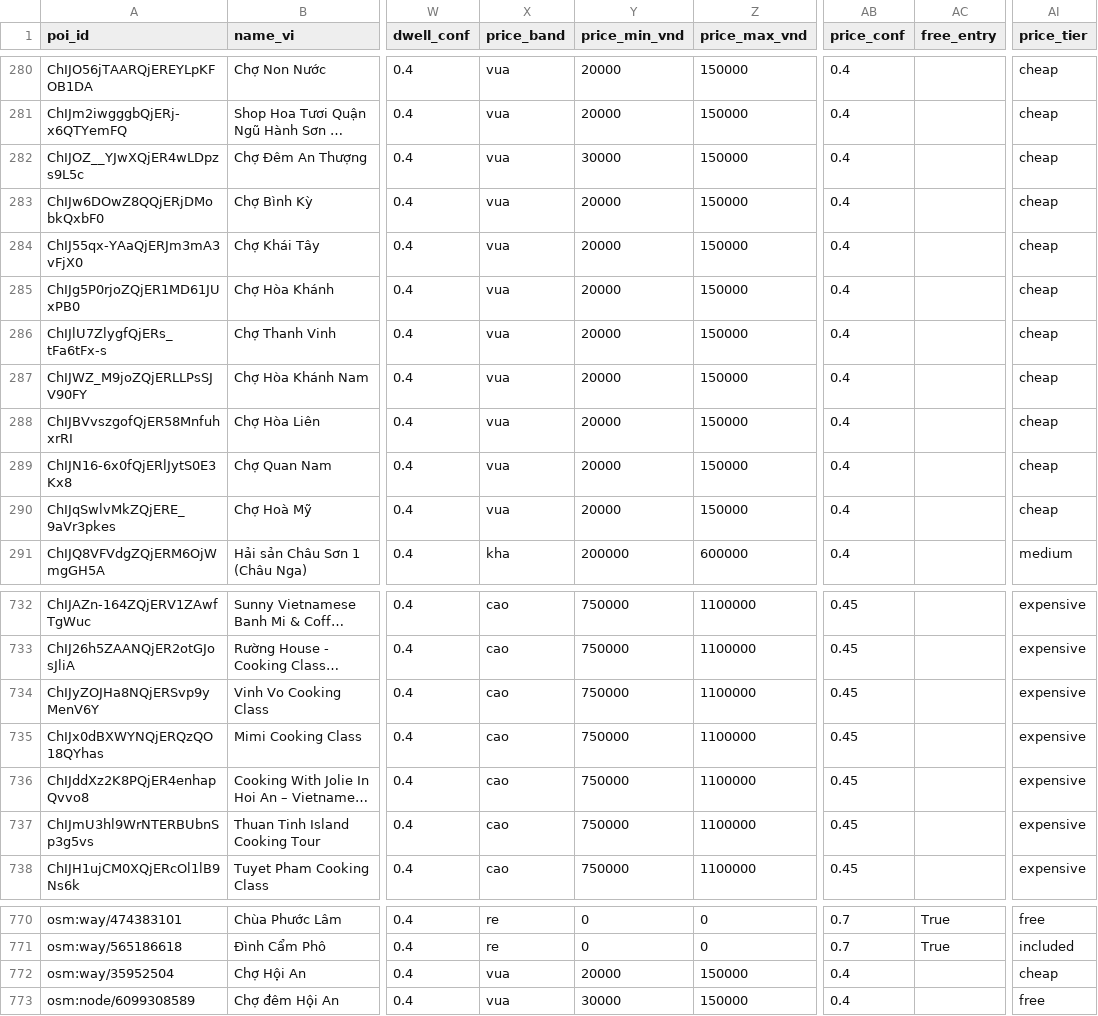
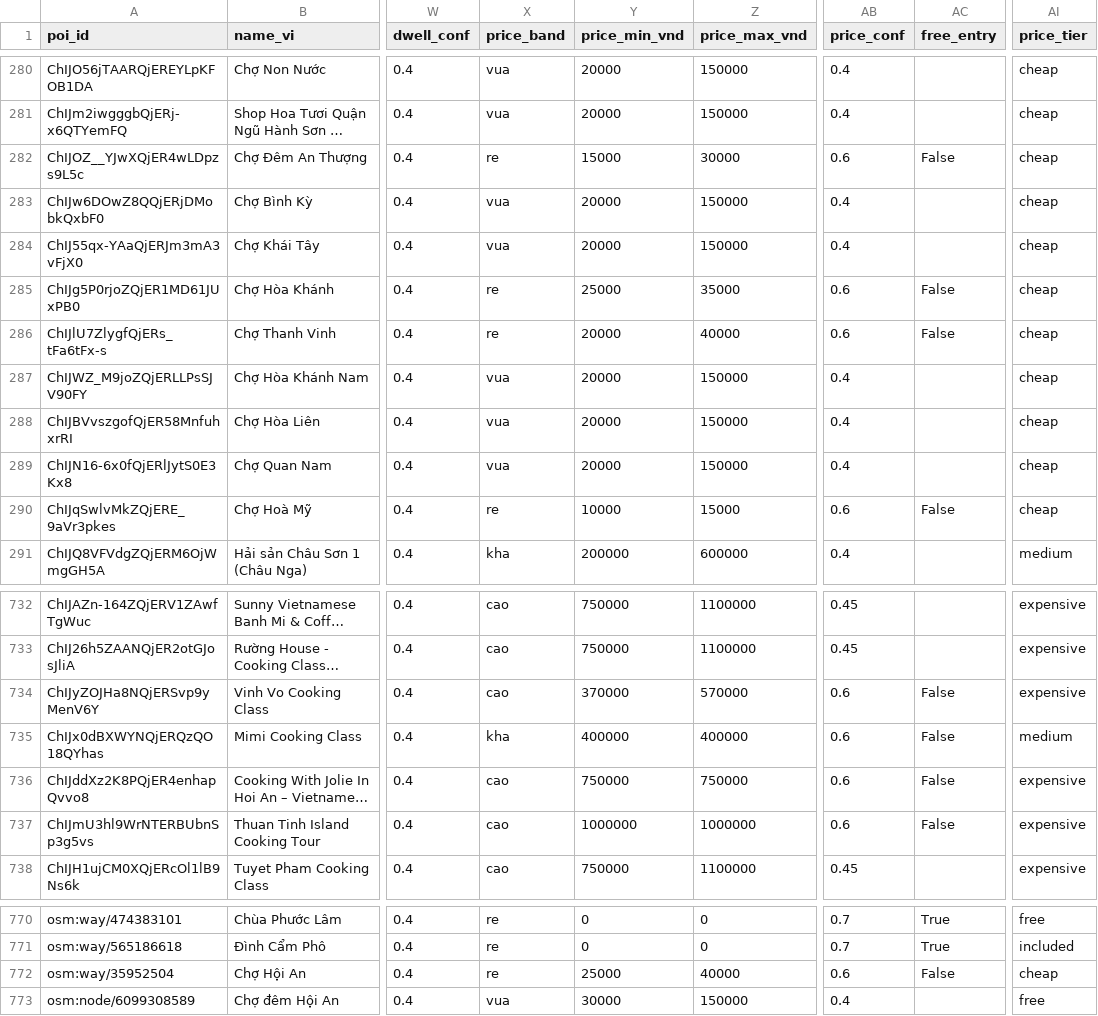
Before and after one commit to DangHung1110/Davel-Trace, a CSV file: BE/data/exports/danang-v2/poi_features.csv, drawn as a sheet; only a part is shown, gaps mark what is left out; long unchanged cells end in …; the diff covers the shown part only; the diff names each change by its address in the sheet, - before the commit and + after, or states it on an @@ line.

```diff
--- a/BE/data/exports/danang-v2/poi_features.csv
+++ b/BE/data/exports/danang-v2/poi_features.csv
-X282 (price_band): vua
+X282 (price_band): re
-Y282 (price_min_vnd): 30000
+Y282 (price_min_vnd): 15000
-Z282 (price_max_vnd): 150000
+Z282 (price_max_vnd): 30000
-AB282 (price_conf): 0.4
+AB282 (price_conf): 0.6
-AC282 (free_entry): (empty)
+AC282 (free_entry): False
-X285:X286 (price_band): vua
+X285:X286 (price_band): re
-Y285 (price_min_vnd): 20000
+Y285 (price_min_vnd): 25000
-Z285 (price_max_vnd): 150000
+Z285 (price_max_vnd): 35000
-AB285:AB286 (price_conf): 0.4
+AB285:AB286 (price_conf): 0.6
-AC285:AC286 (free_entry): (empty)
+AC285:AC286 (free_entry): False
-Z286 (price_max_vnd): 150000
+Z286 (price_max_vnd): 40000
-X290 (price_band): vua
+X290 (price_band): re
-Y290 (price_min_vnd): 20000
+Y290 (price_min_vnd): 10000
-Z290 (price_max_vnd): 150000
+Z290 (price_max_vnd): 15000
-AB290 (price_conf): 0.4
+AB290 (price_conf): 0.6
-AC290 (free_entry): (empty)
+AC290 (free_entry): False
-Y734 (price_min_vnd): 750000
+Y734 (price_min_vnd): 370000
-Z734 (price_max_vnd): 1100000
+Z734 (price_max_vnd): 570000
-AB734:AB737 (price_conf): 0.45
+AB734:AB737 (price_conf): 0.6
-AC734:AC737 (free_entry): (empty)
+AC734:AC737 (free_entry): False
-X735 (price_band): cao
+X735 (price_band): kha
-Y735 (price_min_vnd): 750000
+Y735 (price_min_vnd): 400000
-Z735 (price_max_vnd): 1100000
+Z735 (price_max_vnd): 400000
-AI735 (price_tier): expensive
+AI735 (price_tier): medium
-Z736 (price_max_vnd): 1100000
+Z736 (price_max_vnd): 750000
-Y737 (price_min_vnd): 750000
+Y737 (price_min_vnd): 1000000
-Z737 (price_max_vnd): 1100000
+Z737 (price_max_vnd): 1000000
-X772 (price_band): vua
+X772 (price_band): re
-Y772 (price_min_vnd): 20000
+Y772 (price_min_vnd): 25000
-Z772 (price_max_vnd): 150000
+Z772 (price_max_vnd): 40000
-AB772 (price_conf): 0.4
+AB772 (price_conf): 0.6
-AC772 (free_entry): (empty)
+AC772 (free_entry): False
```
Also changed, not shown: 80 edited cells elsewhere in this file, reports/p0/07_ticket_checklist.csv, reports/p0/11_verify_queue.csv, 16 other files.
